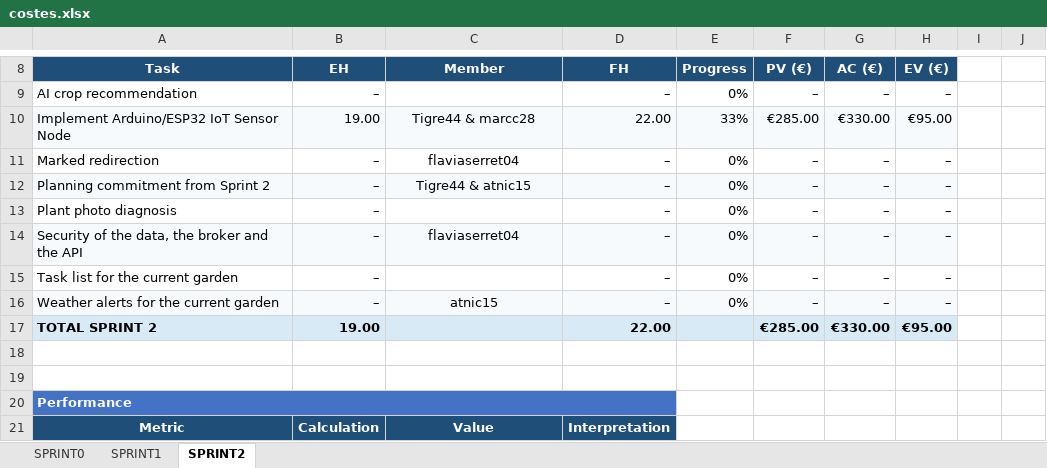
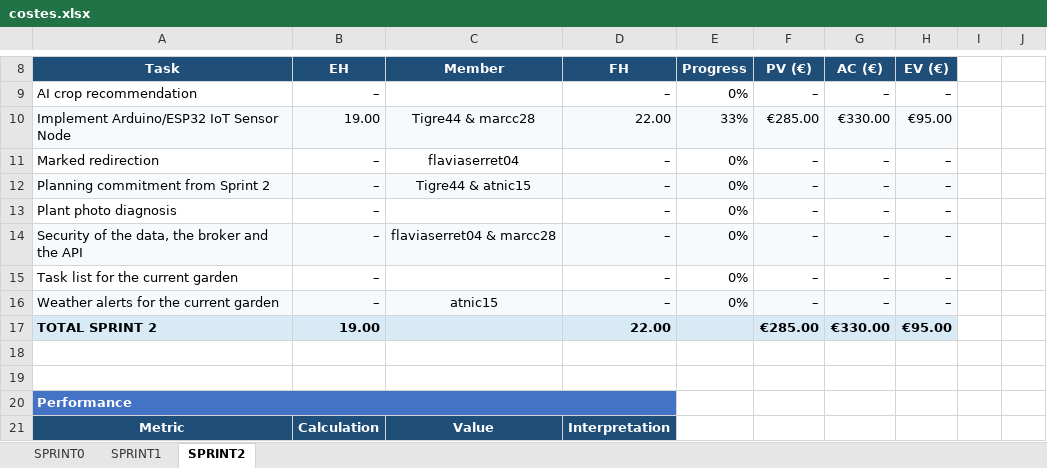
Before and after one commit to marcc28/AGRITWIN, an Excel workbook: reports/costes.xlsx, sheet SPRINT2, drawn as a sheet; only a part is shown, gaps mark what is left out; values as stored, in another font and other column widths than the file's, no borders; conditional formats not drawn; the diff names each change by its address in the sheet, - before the commit and + after, or states it on an @@ line.

```diff
--- a/reports/costes.xlsx (sheet SPRINT2)
+++ b/reports/costes.xlsx (sheet SPRINT2)
-C14: flaviaserret04
+C14: flaviaserret04 & marcc28
```
Also changed, not shown: 1 other file.
